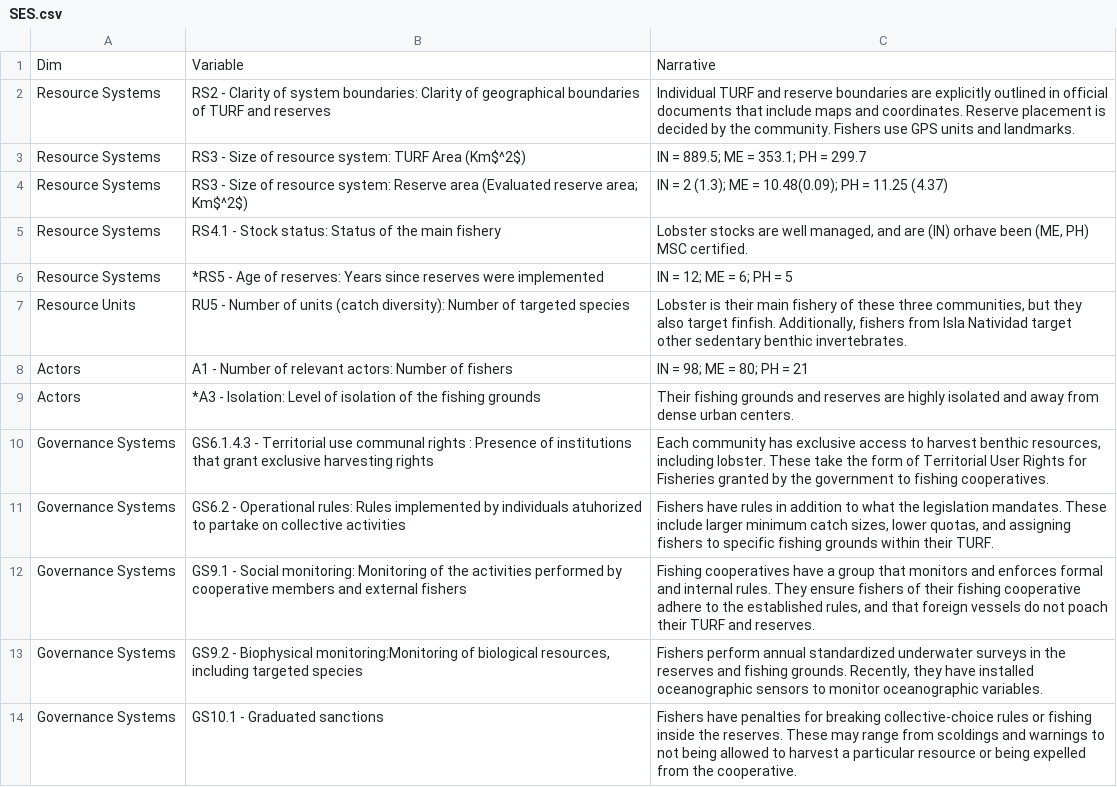
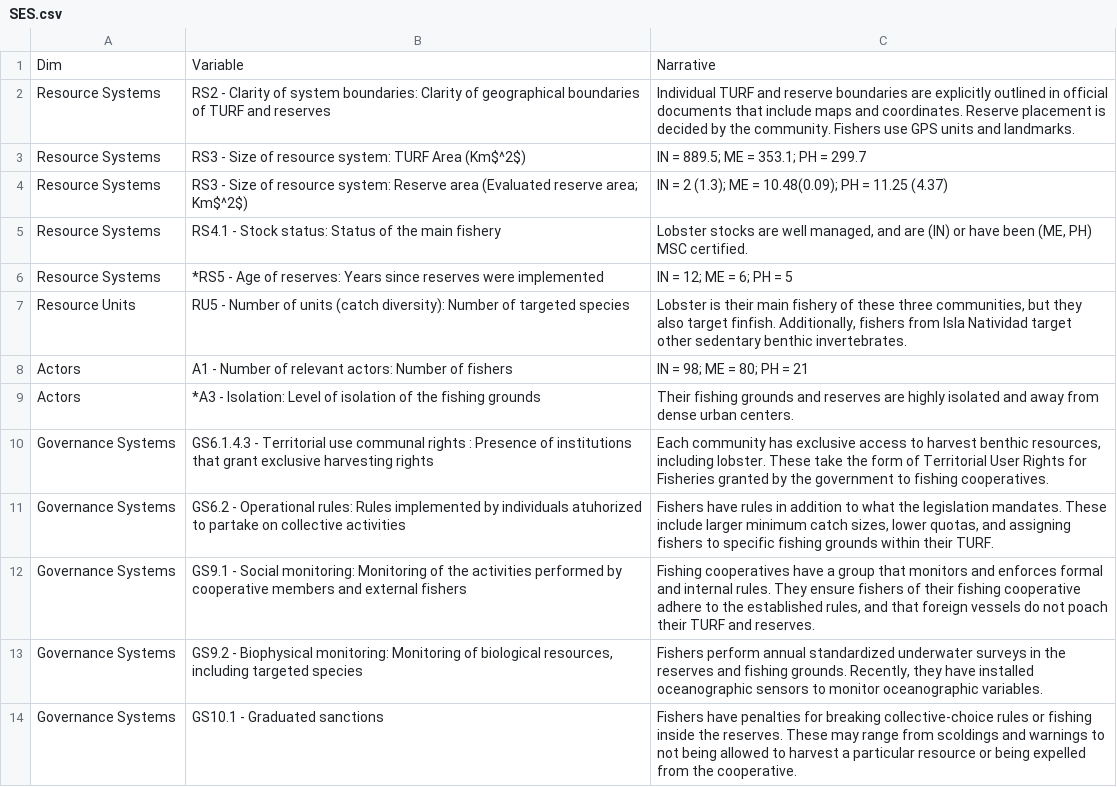
Before and after one commit to jcvdav/ReserveEffect, a CSV file: raw_data/SES.csv, drawn as a sheet.

```diff
--- a/raw_data/SES.csv
+++ b/raw_data/SES.csv
@@ -4,3 +4,3 @@ Resource Systems,RS3 - Size of resource system: TURF Area (Km$^2$),IN = 889.5; M
 Resource Systems,RS3 - Size of resource system: Reserve area (Evaluated reserve area; Km$^2$),IN = 2 (1.3); ME = 10.48(0.09); PH = 11.25 (4.37)
-Resource Systems,RS4.1 - Stock status: Status of the main fishery,"Lobster stocks are well managed, and are (IN) orhave been (ME, PH) MSC certified."
+Resource Systems,RS4.1 - Stock status: Status of the main fishery,"Lobster stocks are well managed, and are (IN) or have been (ME, PH) MSC certified."
 Resource Systems,*RS5 - Age of reserves: Years since reserves were implemented,IN = 12; ME = 6; PH = 5
@@ -12,3 +12,3 @@ Governance Systems,GS6.2 - Operational rules: Rules implemented by individuals a
 Governance Systems,GS9.1 - Social monitoring: Monitoring of the activities performed by cooperative members and external fishers,"Fishing cooperatives have a group that monitors and enforces formal and internal rules. They ensure fishers of their fishing cooperative adhere to the established rules, and that foreign vessels do not poach their TURF and reserves."
-Governance Systems,"GS9.2 - Biophysical monitoring:Monitoring of biological resources, including targeted species","Fishers perform annual standardized underwater surveys in the reserves and fishing grounds. Recently, they have installed oceanographic sensors to monitor oceanographic variables."
+Governance Systems,"GS9.2 - Biophysical monitoring: Monitoring of biological resources, including targeted species","Fishers perform annual standardized underwater surveys in the reserves and fishing grounds. Recently, they have installed oceanographic sensors to monitor oceanographic variables."
 Governance Systems,GS10.1 - Graduated sanctions,Fishers have penalties for breaking collective-choice rules or fishing inside the reserves. These may range from scoldings and warnings to not being allowed to harvest a particular resource or being expelled from the cooperative.
```
Also changed, not shown: 7 other files.
